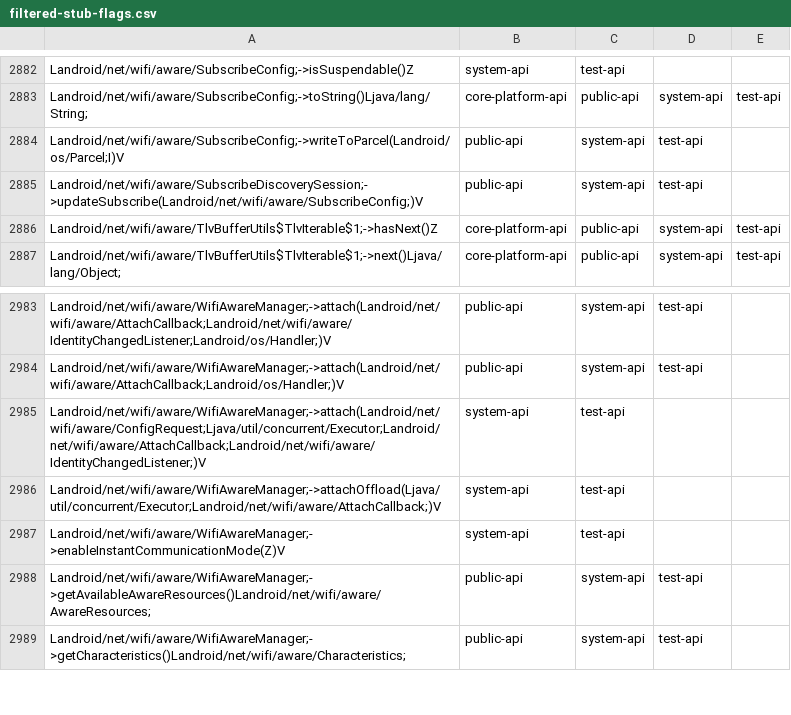
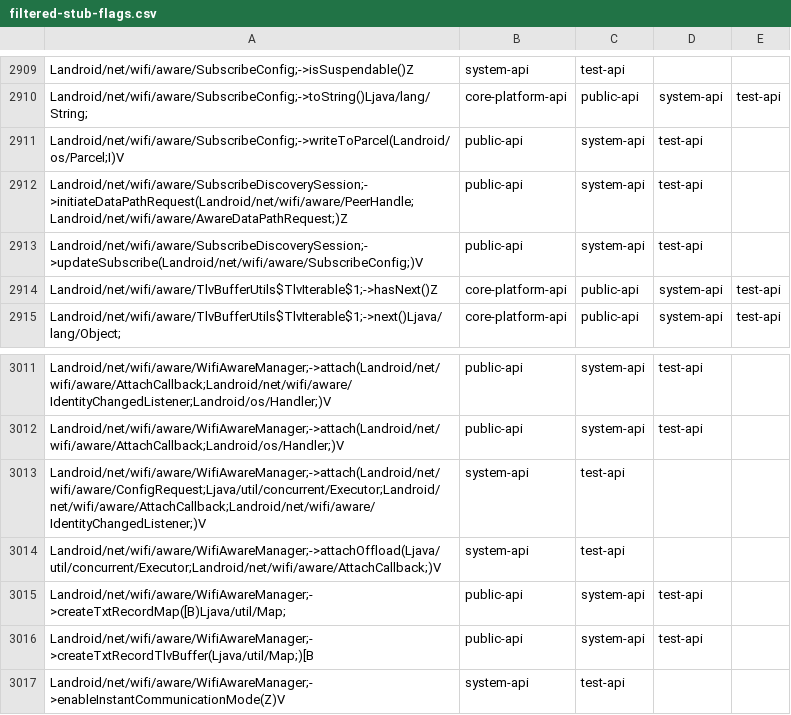
Before and after one commit to CodeLinaro-mirror/la_platform_prebuilts_module_sdk_Wifi, a CSV file: current/hiddenapi/filtered-stub-flags.csv, drawn as a sheet; only a part is shown, gaps mark what is left out; the shorter side is filled out with more unchanged rows; the diff covers the shown part only.

```diff
--- a/current/hiddenapi/filtered-stub-flags.csv
+++ b/current/hiddenapi/filtered-stub-flags.csv
@@ -2884,2 +2911,3 @@ Landroid/net/wifi/aware/SubscribeConfig;->toString()Ljava/lang/String;,core-plat
 Landroid/net/wifi/aware/SubscribeConfig;->writeToParcel(Landroid/os/Parcel;I)V,public-api,system-api,test-api
+Landroid/net/wifi/aware/SubscribeDiscoverySession;->initiateDataPathRequest(Landroid/net/wifi/aware/PeerHandle;Landroid/net/wifi/aware/AwareDataPathRequest;)Z,public-api,system-api,test-api
 Landroid/net/wifi/aware/SubscribeDiscoverySession;->updateSubscribe(Landroid/net/wifi/aware/SubscribeConfig;)V,public-api,system-api,test-api
@@ -2986,2 +3014,4 @@ Landroid/net/wifi/aware/WifiAwareManager;->attach(Landroid/net/wifi/aware/Config
 Landroid/net/wifi/aware/WifiAwareManager;->attachOffload(Ljava/util/concurrent/Executor;Landroid/net/wifi/aware/AttachCallback;)V,system-api,test-api
+Landroid/net/wifi/aware/WifiAwareManager;->createTxtRecordMap([B)Ljava/util/Map;,public-api,system-api,test-api
+Landroid/net/wifi/aware/WifiAwareManager;->createTxtRecordTlvBuffer(Ljava/util/Map;)[B,public-api,system-api,test-api
 Landroid/net/wifi/aware/WifiAwareManager;->enableInstantCommunicationMode(Z)V,system-api,test-api
```
Also changed, not shown: 30 added rows elsewhere in this file, current/hiddenapi/filtered-flags.csv, 14 other files.
